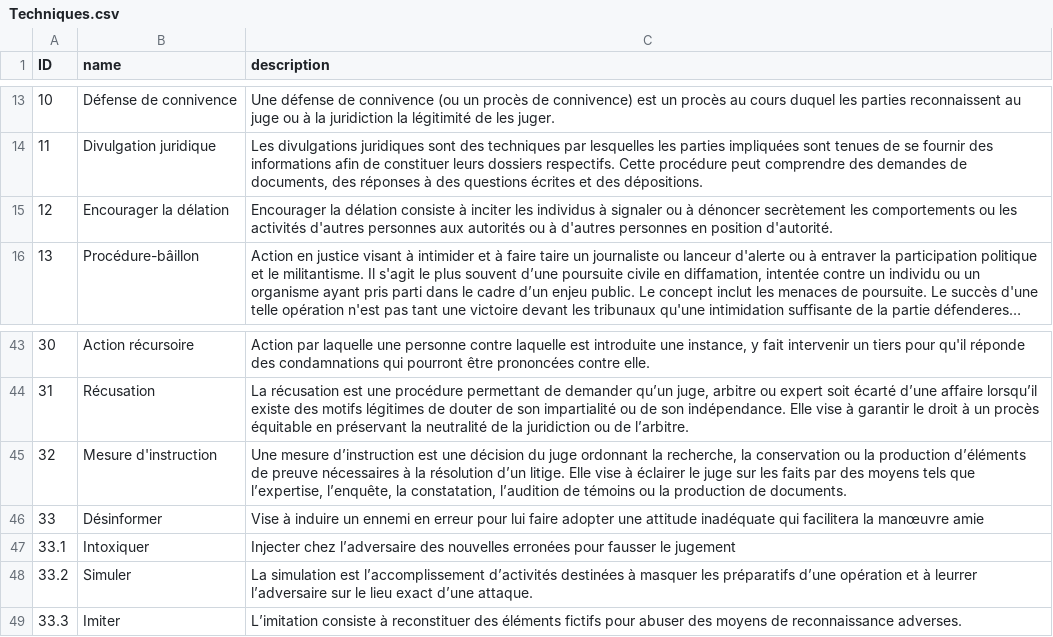
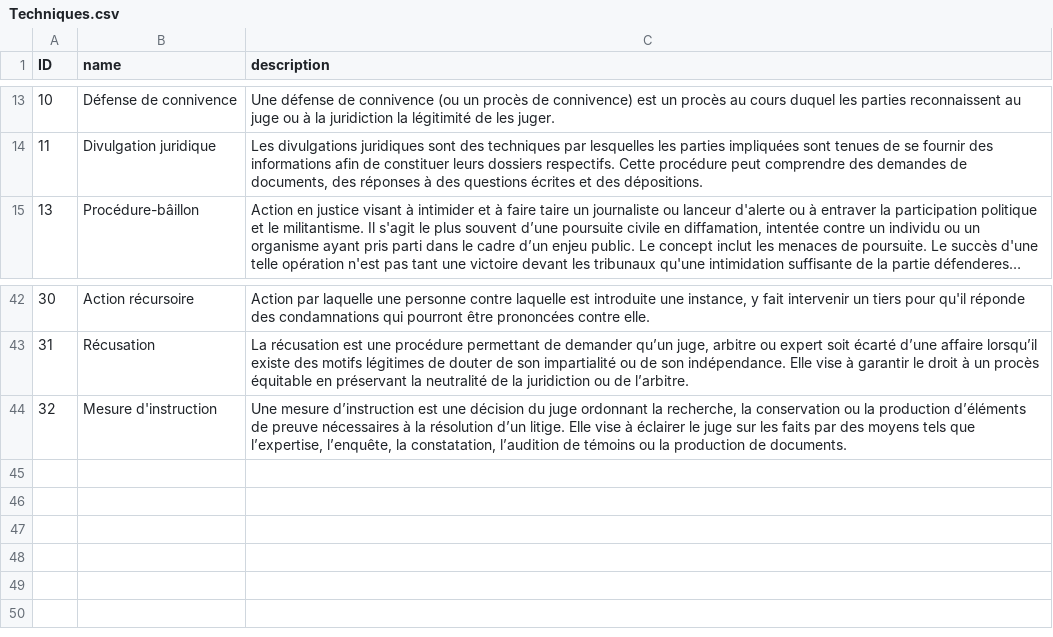
Before and after one commit to NormaProject/Matrice_IJ, a CSV file: Techniques.csv, drawn as a sheet; only a part is shown, gaps mark what is left out; long unchanged cells end in …; the diff names each change by its address in the sheet, - before the commit and + after, or states it on an @@ line.

Commit message:
Update Techniques.csv

```diff
--- a/Techniques.csv
+++ b/Techniques.csv
-row 15: 12 | Encourager la délation | Encourager la délation consiste à inciter les individus à signaler ou à dénoncer secrètement les comportements ou les activités d'autres personnes aux autorités ou à d'autres personnes en position d'autorité.
-row 46: 33 | Désinformer | Vise à induire un ennemi en erreur pour lui faire adopter une attitude inadéquate qui facilitera la manœuvre amie
-row 47: 33.1 | Intoxiquer | Injecter chez l’adversaire des nouvelles erronées pour fausser le jugement
-row 48: 33.2 | Simuler | La simulation est l’accomplissement d’activités destinées à masquer les préparatifs d’une opération et à leurrer l’adversaire sur le lieu exact d’une attaque.
-row 49: 33.3 | Imiter | L’imitation consiste à reconstituer des éléments fictifs pour abuser des moyens de reconnaissance adverses.
```
